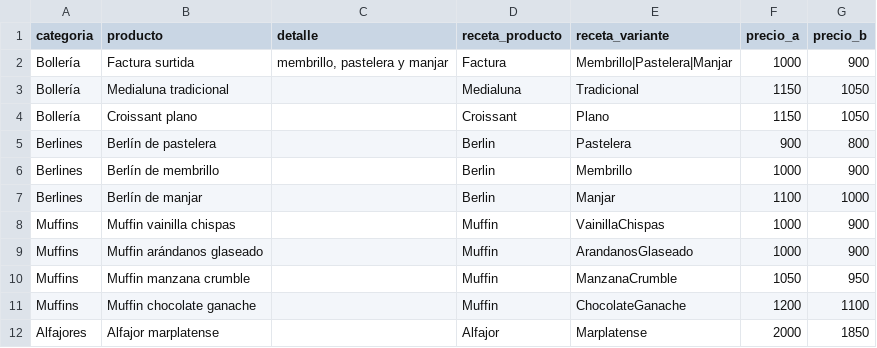
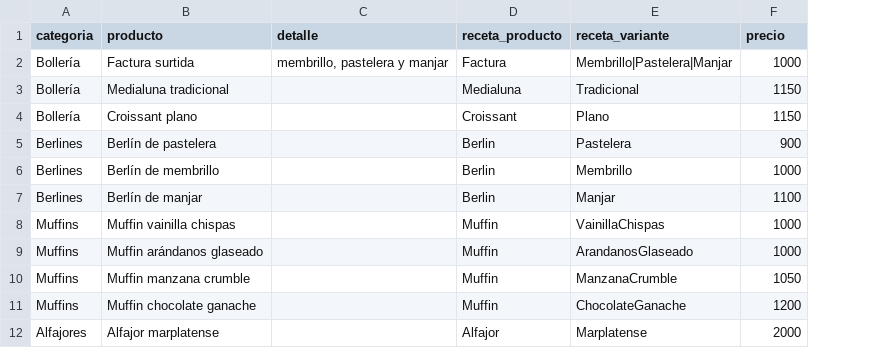
Before and after one commit to PanaderiaMalatesta/bot-chef-Malatesta, a CSV file: data/precios_mayorista.csv, drawn as a sheet; the diff names each change by its address in the sheet, - before the commit and + after, or states it on an @@ line.

```diff
--- a/data/precios_mayorista.csv
+++ b/data/precios_mayorista.csv
-column G (precio_b), rows 2-12: 900 | 1050 | 1050 | 800 | 900 | 1000 | 900 | 900 | 950 | 1100 | 1850
-F1: precio_a
+F1: precio
```
Also changed, not shown: 3 other files.
